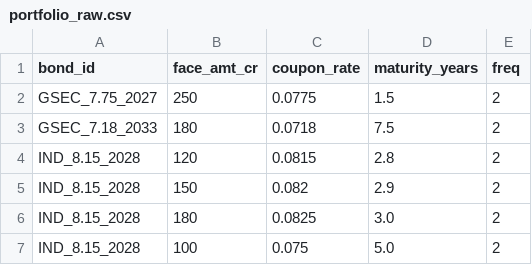
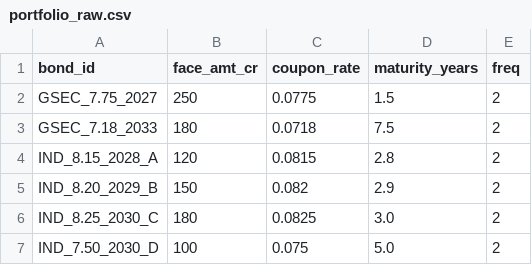
Before and after one commit to jayminpatil/rates_risk, a CSV file: outputs/portfolio_raw.csv, drawn as a sheet.

```diff
--- a/outputs/portfolio_raw.csv
+++ b/outputs/portfolio_raw.csv
@@ -3,5 +3,5 @@ GSEC_7.75_2027,250,0.0775,1.5,2
 GSEC_7.18_2033,180,0.0718,7.5,2
-IND_8.15_2028,120,0.0815,2.8,2
-IND_8.15_2028,150,0.082,2.9,2
-IND_8.15_2028,180,0.0825,3.0,2
-IND_8.15_2028,100,0.075,5.0,2
+IND_8.15_2028_A,120,0.0815,2.8,2
+IND_8.20_2029_B,150,0.082,2.9,2
+IND_8.25_2030_C,180,0.0825,3.0,2
+IND_7.50_2030_D,100,0.075,5.0,2
```
Also changed, not shown: outputs/risk_raw.csv, 2 other files.
